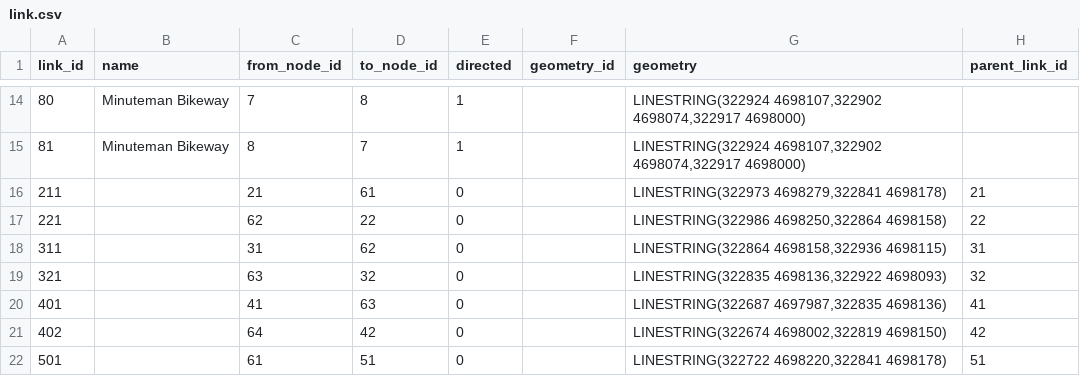
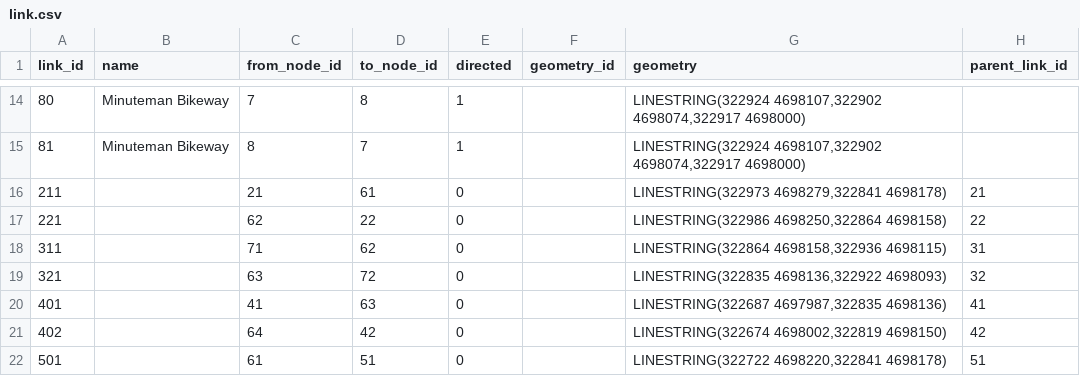
Before and after one commit to zephyr-data-specs/GMNS, a CSV file: Small_Network_Examples/Arlington_Signals/link.csv, drawn as a sheet; only a part is shown, gaps mark what is left out; the diff names each change by its address in the sheet, - before the commit and + after, or states it on an @@ line.

```diff
--- a/Small_Network_Examples/Arlington_Signals/link.csv
+++ b/Small_Network_Examples/Arlington_Signals/link.csv
-C18 (from_node_id): 31
+C18 (from_node_id): 71
-D19 (to_node_id): 32
+D19 (to_node_id): 72
```
Also changed, not shown: Small_Network_Examples/Arlington_Signals/signal_phase_mvmt.csv, Small_Network_Examples/Arlington_Signals/signal_timing_phase.csv.
